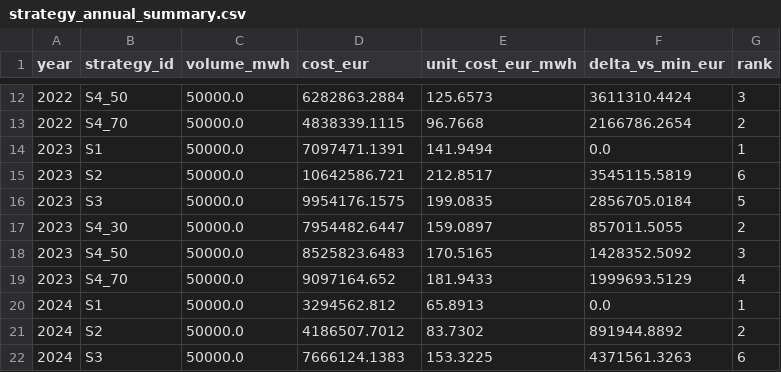
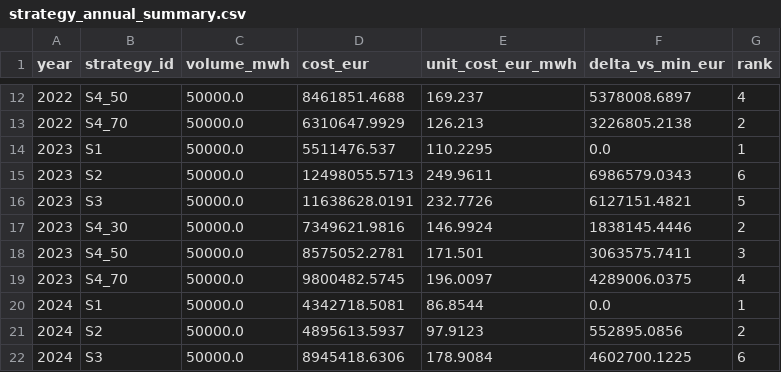
Before and after one commit to RafaelBraga-Kribitz/energy-procurement-risk-analyzer, a CSV file: reports/strategies/strategy_annual_summary.csv, drawn as a sheet; only a part is shown, gaps mark what is left out; the diff covers the shown part only.

```diff
--- a/reports/strategies/strategy_annual_summary.csv
+++ b/reports/strategies/strategy_annual_summary.csv
@@ -12,11 +12,11 @@ year,strategy_id,volume_mwh,cost_eur,unit_cost_eur_mwh,delta_vs_min_eur,rank
-2022,S4_50,50000.0,6282863.2884,125.6573,3611310.4424,3
-2022,S4_70,50000.0,4838339.1115,96.7668,2166786.2654,2
-2023,S1,50000.0,7097471.1391,141.9494,0.0,1
-2023,S2,50000.0,10642586.721,212.8517,3545115.5819,6
-2023,S3,50000.0,9954176.1575,199.0835,2856705.0184,5
-2023,S4_30,50000.0,7954482.6447,159.0897,857011.5055,2
-2023,S4_50,50000.0,8525823.6483,170.5165,1428352.5092,3
-2023,S4_70,50000.0,9097164.652,181.9433,1999693.5129,4
-2024,S1,50000.0,3294562.812,65.8913,0.0,1
-2024,S2,50000.0,4186507.7012,83.7302,891944.8892,2
-2024,S3,50000.0,7666124.1383,153.3225,4371561.3263,6
+2022,S4_50,50000.0,8461851.4688,169.237,5378008.6897,4
+2022,S4_70,50000.0,6310647.9929,126.213,3226805.2138,2
+2023,S1,50000.0,5511476.537,110.2295,0.0,1
+2023,S2,50000.0,12498055.5713,249.9611,6986579.0343,6
+2023,S3,50000.0,11638628.0191,232.7726,6127151.4821,5
+2023,S4_30,50000.0,7349621.9816,146.9924,1838145.4446,2
+2023,S4_50,50000.0,8575052.2781,171.501,3063575.7411,3
+2023,S4_70,50000.0,9800482.5745,196.0097,4289006.0375,4
+2024,S1,50000.0,4342718.5081,86.8544,0.0,1
+2024,S2,50000.0,4895613.5937,97.9123,552895.0856,2
+2024,S3,50000.0,8945418.6306,178.9084,4602700.1225,6
```
Also changed, not shown: 1 added row, 1 removed row and 57 edited cells elsewhere in this file, reports/analytics/a1_annual_summary.csv, reports/analytics/a2_spread_summary.csv, 33 other files.
